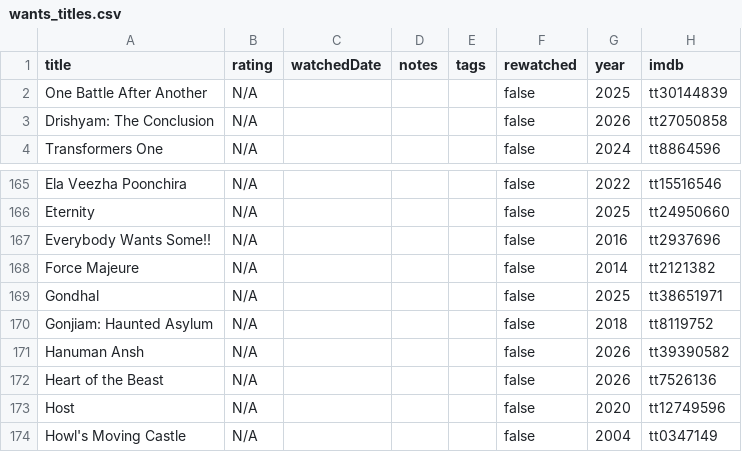
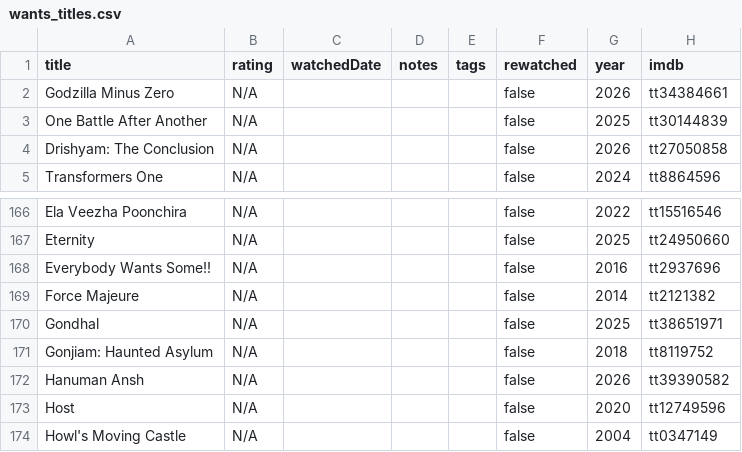
Before and after one commit to subhnet/subh-movie-tracker, a CSV file: public/wants_titles.csv, drawn as a sheet; only a part is shown, gaps mark what is left out; removed rows and columns are numbered as before the commit, all else as after; the diff names each change by its address in the sheet, - before the commit and + after, or states it on an @@ line.

```diff
--- a/public/wants_titles.csv
+++ b/public/wants_titles.csv
+row 2: Godzilla Minus Zero | N/A |  |  |  | false | 2026 | tt34384661
-row 172: Heart of the Beast | N/A |  |  |  | false | 2026 | tt7526136
```
Also changed, not shown: public/watched_titles.csv, 2 other files.
